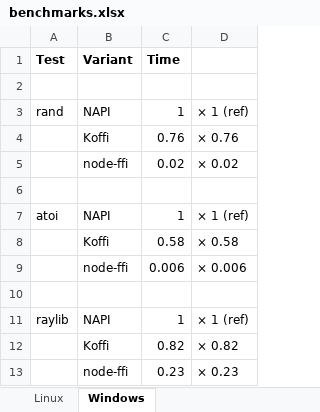
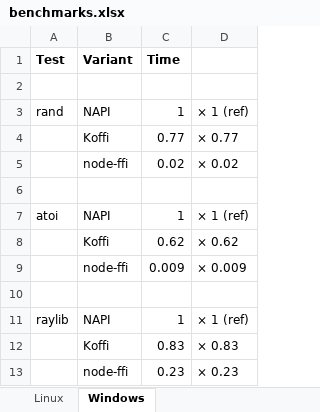
Before and after one commit to TrellixVulnTeam/luigi_3P9D, an Excel workbook: koffi/doc/benchmarks.xlsx, sheet Windows, drawn as a sheet; values as stored, in another font and other column widths than the file's, no borders; charts and pictures not drawn; removed rows and columns are numbered as before the commit, all else as after; the diff names each change by its address in the sheet, - before the commit and + after, or states it on an @@ line.

Commit message:
Update Koffi benchmark results

```diff
--- a/koffi/doc/benchmarks.xlsx (sheet Windows)
+++ b/koffi/doc/benchmarks.xlsx (sheet Windows)
-row 4:  | Koffi | 0.76 | × 0.76
+row 4:  | Koffi | 0.77 | × 0.77
-row 8:  | Koffi | 0.58 | × 0.58
+row 8:  | Koffi | 0.62 | × 0.62
-C9 (Time): 0.006
+C9 (Time): 0.009
-D9: × 0.006
+D9: × 0.009
-row 12:  | Koffi | 0.82 | × 0.82
+row 12:  | Koffi | 0.83 | × 0.83
```
Also changed, not shown: sheet Linux, charts or pictures, 10 other files.
